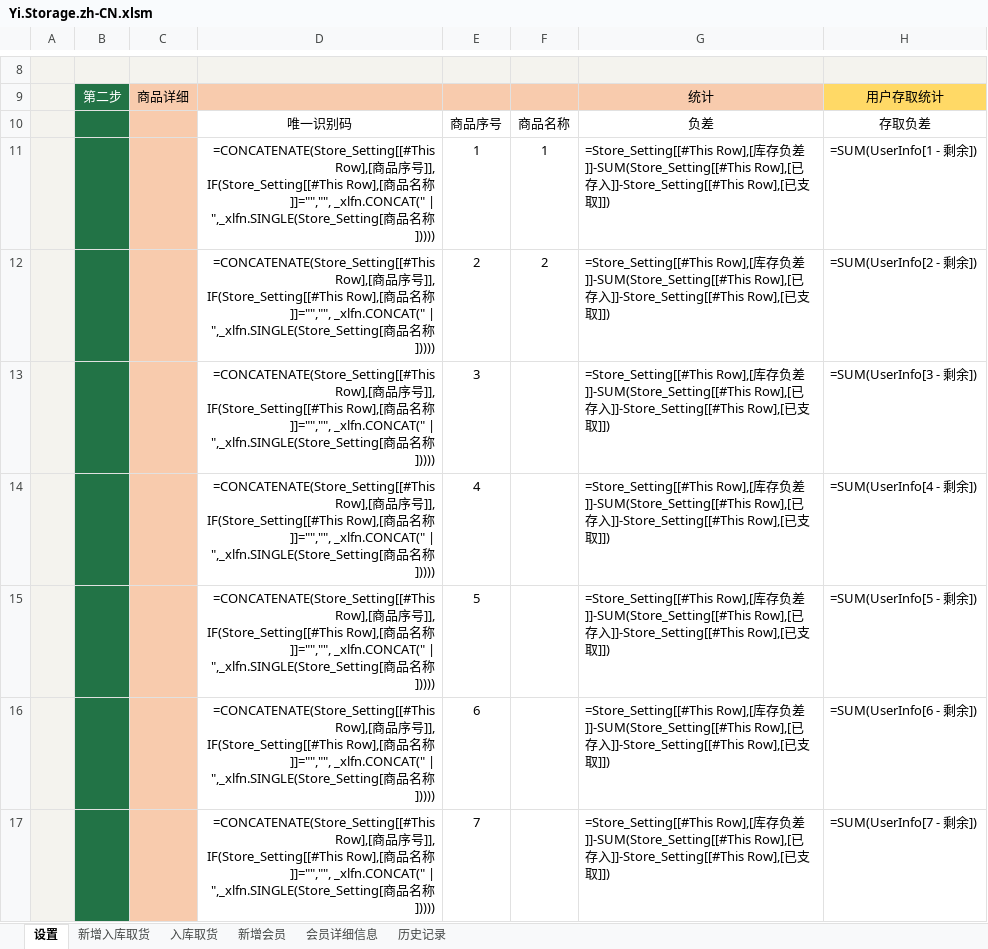
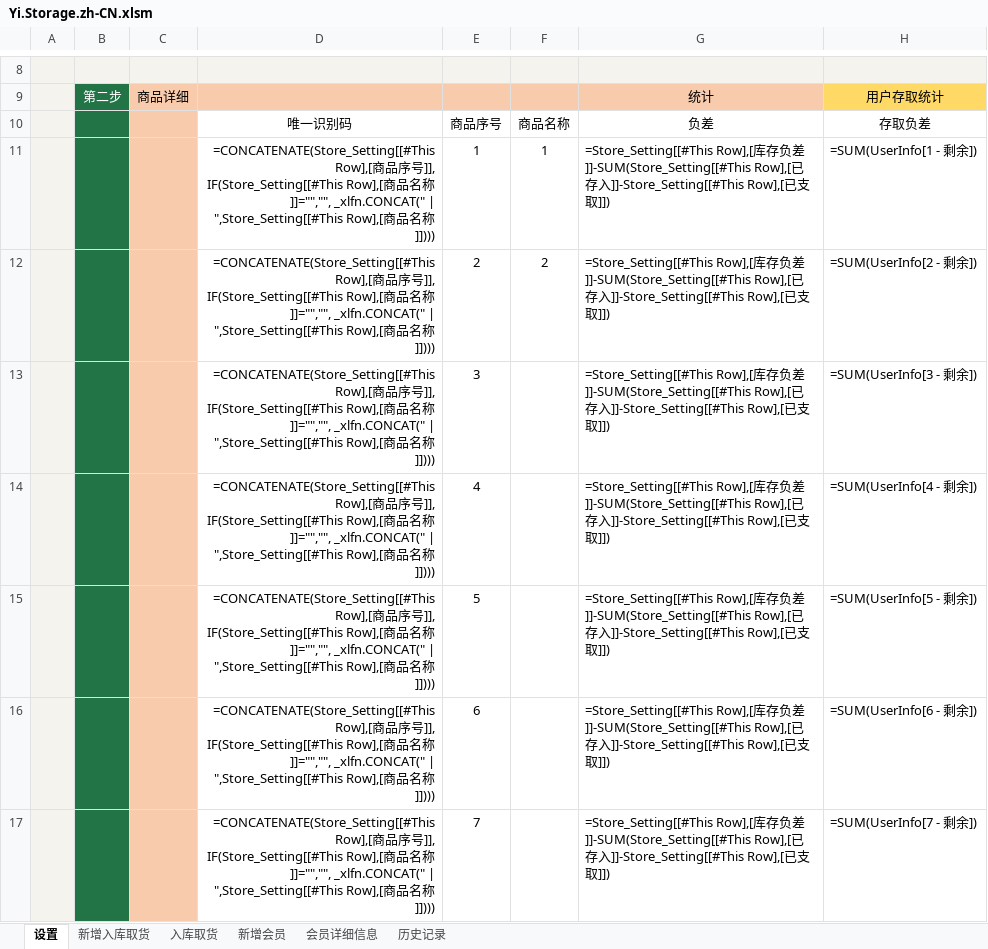
Before and after one commit to ilikeyi/Office, an Excel workbook: Storage/Yi.Storage.zh-CN.xlsm, sheet 设置, drawn as a sheet; only a part is shown, gaps mark what is left out; values as stored, in another font and other column widths than the file's, no borders; formulas are shown in place of their values; charts and pictures and conditional formats and table styles not drawn; the diff covers the shown part only; the diff names each change by its address in the sheet, - before the commit and + after, or states it on an @@ line.

```diff
--- a/Storage/Yi.Storage.zh-CN.xlsm (sheet 设置)
+++ b/Storage/Yi.Storage.zh-CN.xlsm (sheet 设置)
-D11:D17: …_xlfn.CONCAT(" | ",_xlfn.SINGLE(Store_Setting[商品名称]))))
+D11:D17: …_xlfn.CONCAT(" | ",Store_Setting[[#This Row],[商品名称]])))
```
Also changed, not shown: 33 edited cells elsewhere in this sheet, Storage/Yi.Storage.en-US.xlsm, Storage/Yi.Storage.zh-TW.xlsm.
